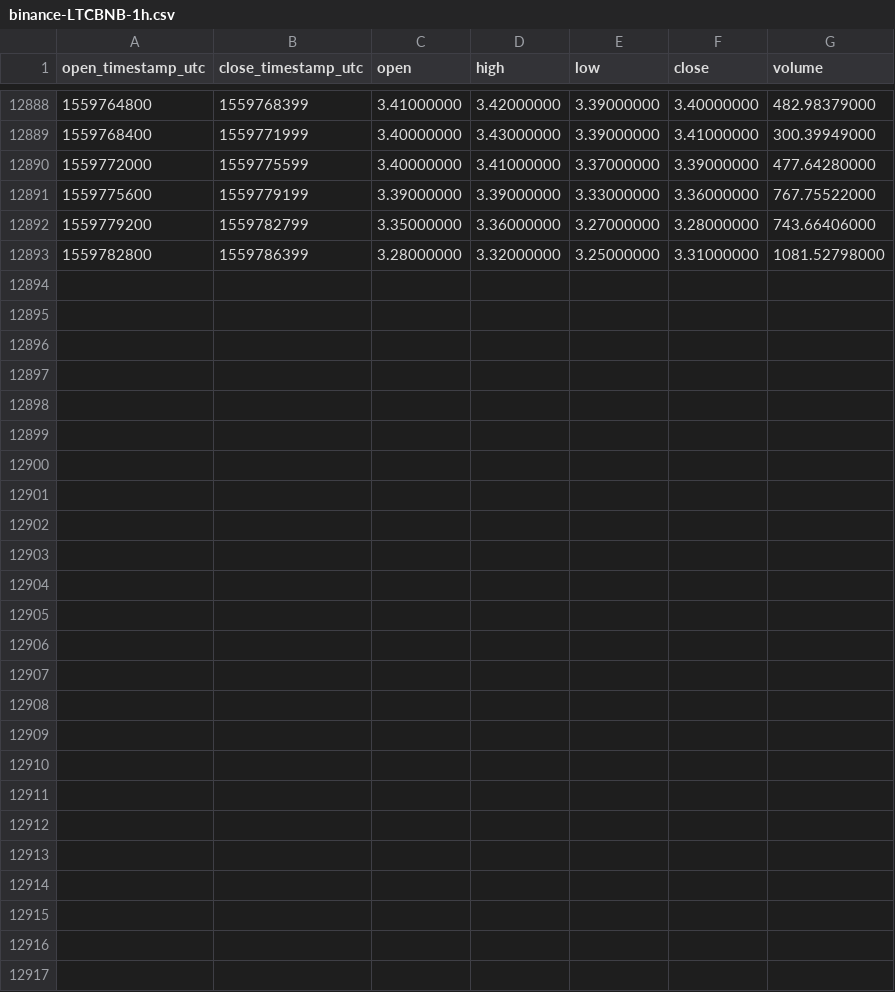
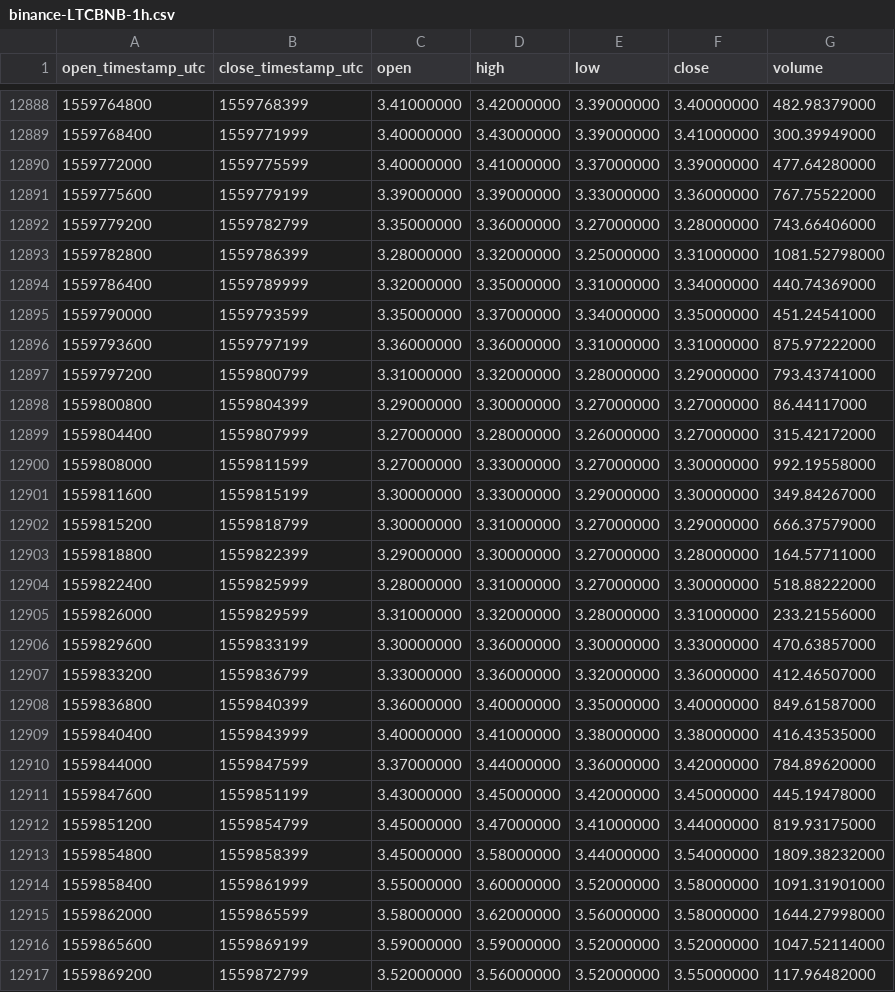
Before and after one commit to cryptobigbro/binance-LTCBNB, a CSV file: binance-LTCBNB-1h.csv, drawn as a sheet; only a part is shown, gaps mark what is left out.

Commit message:
Update OHLCV data.

```diff
--- a/binance-LTCBNB-1h.csv
+++ b/binance-LTCBNB-1h.csv
@@ -12893 +12893,25 @@ open_timestamp_utc,close_timestamp_utc,open,high,low,close,volume
 1559782800,1559786399,3.28000000,3.32000000,3.25000000,3.31000000,1081.52798000
+1559786400,1559789999,3.32000000,3.35000000,3.31000000,3.34000000,440.74369000
+1559790000,1559793599,3.35000000,3.37000000,3.34000000,3.35000000,451.24541000
+1559793600,1559797199,3.36000000,3.36000000,3.31000000,3.31000000,875.97222000
+1559797200,1559800799,3.31000000,3.32000000,3.28000000,3.29000000,793.43741000
+1559800800,1559804399,3.29000000,3.30000000,3.27000000,3.27000000,86.44117000
+1559804400,1559807999,3.27000000,3.28000000,3.26000000,3.27000000,315.42172000
+1559808000,1559811599,3.27000000,3.33000000,3.27000000,3.30000000,992.19558000
+1559811600,1559815199,3.30000000,3.33000000,3.29000000,3.30000000,349.84267000
+1559815200,1559818799,3.30000000,3.31000000,3.27000000,3.29000000,666.37579000
+1559818800,1559822399,3.29000000,3.30000000,3.27000000,3.28000000,164.57711000
+1559822400,1559825999,3.28000000,3.31000000,3.27000000,3.30000000,518.88222000
+1559826000,1559829599,3.31000000,3.32000000,3.28000000,3.31000000,233.21556000
+1559829600,1559833199,3.30000000,3.36000000,3.30000000,3.33000000,470.63857000
+1559833200,1559836799,3.33000000,3.36000000,3.32000000,3.36000000,412.46507000
+1559836800,1559840399,3.36000000,3.40000000,3.35000000,3.40000000,849.61587000
+1559840400,1559843999,3.40000000,3.41000000,3.38000000,3.38000000,416.43535000
+1559844000,1559847599,3.37000000,3.44000000,3.36000000,3.42000000,784.89620000
+1559847600,1559851199,3.43000000,3.45000000,3.42000000,3.45000000,445.19478000
+1559851200,1559854799,3.45000000,3.47000000,3.41000000,3.44000000,819.93175000
+1559854800,1559858399,3.45000000,3.58000000,3.44000000,3.54000000,1809.38232000
+1559858400,1559861999,3.55000000,3.60000000,3.52000000,3.58000000,1091.31901000
+1559862000,1559865599,3.58000000,3.62000000,3.56000000,3.58000000,1644.27998000
+1559865600,1559869199,3.59000000,3.59000000,3.52000000,3.52000000,1047.52114000
+1559869200,1559872799,3.52000000,3.56000000,3.52000000,3.55000000,117.96482000
```
Also changed, not shown: binance-LTCBNB-1d.csv.
